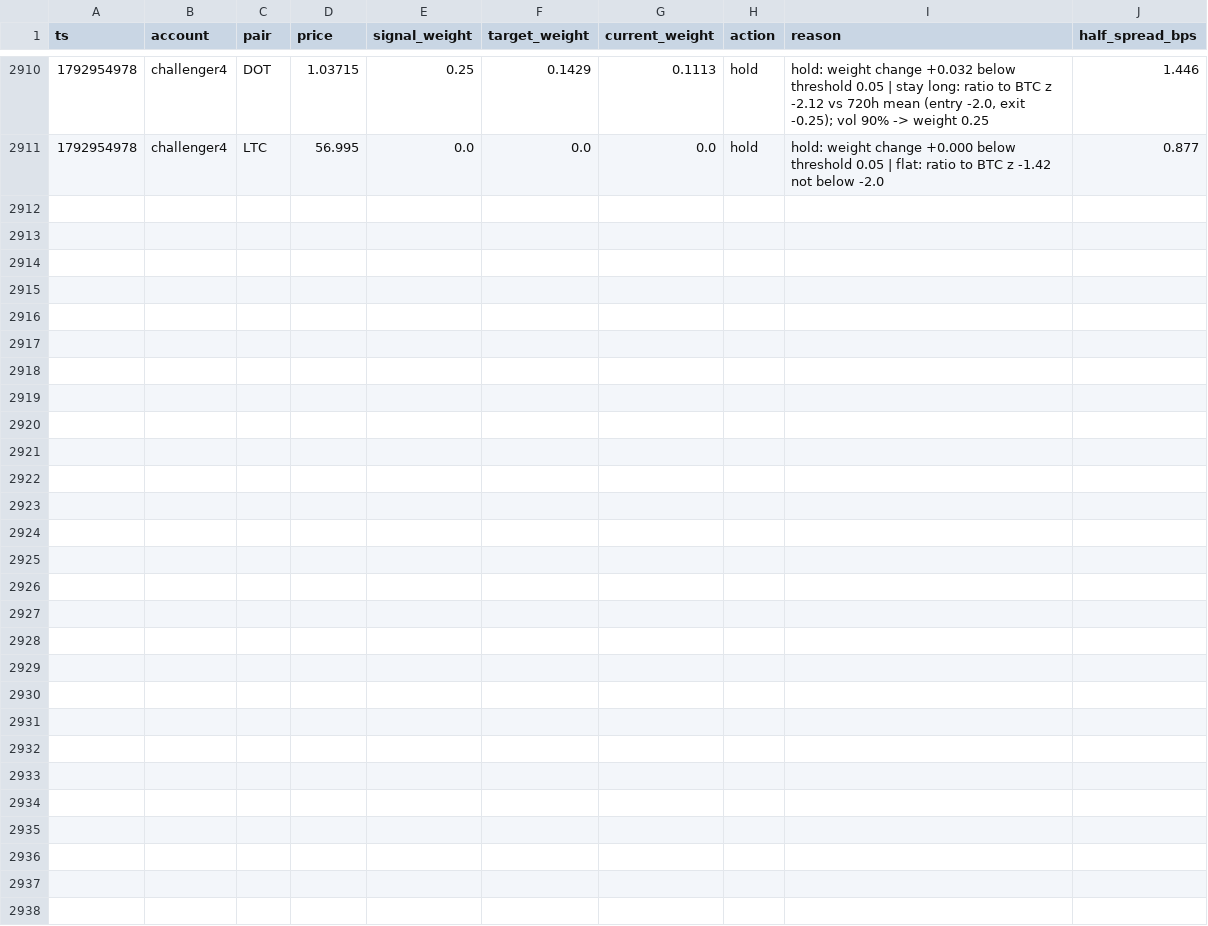
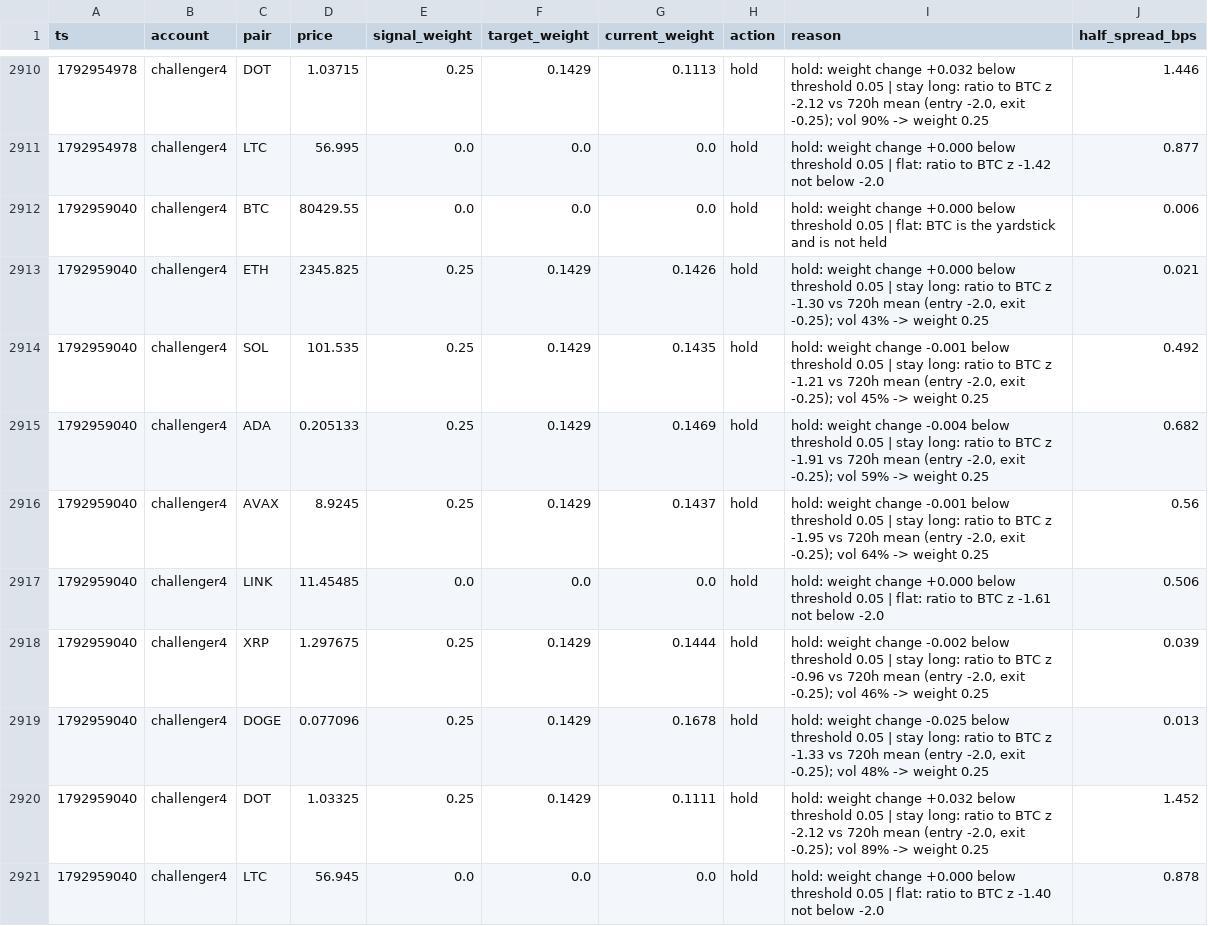
Before and after one commit to bookerfin-pixel/quantloop, a CSV file: state/challenger4/decisions.csv, drawn as a sheet; only a part is shown, gaps mark what is left out.

Commit message:
state: 2026-10-25T20:10Z

```diff
--- a/state/challenger4/decisions.csv
+++ b/state/challenger4/decisions.csv
@@ -2911 +2911,11 @@ ts,account,pair,price,signal_weight,target_weight,current_weight,action,reason,h
 1792954978,challenger4,LTC,56.995,0.0,0.0,0.0,hold,hold: weight change +0.000 below threshold 0.05 | flat: ratio to BTC z -1.42 not below -2.0,0.877
+1792959040,challenger4,BTC,80429.55,0.0,0.0,0.0,hold,hold: weight change +0.000 below threshold 0.05 | flat: BTC is the yardstick and is not held,0.006
+1792959040,challenger4,ETH,2345.825,0.25,0.1429,0.1426,hold,"hold: weight change +0.000 below threshold 0.05 | stay long: ratio to BTC z -1.30 vs 720h mean (entry -2.0, exit -0.25); vol 43% -> weight 0.25",0.021
+1792959040,challenger4,SOL,101.535,0.25,0.1429,0.1435,hold,"hold: weight change -0.001 below threshold 0.05 | stay long: ratio to BTC z -1.21 vs 720h mean (entry -2.0, exit -0.25); vol 45% -> weight 0.25",0.492
+1792959040,challenger4,ADA,0.205133,0.25,0.1429,0.1469,hold,"hold: weight change -0.004 below threshold 0.05 | stay long: ratio to BTC z -1.91 vs 720h mean (entry -2.0, exit -0.25); vol 59% -> weight 0.25",0.682
+1792959040,challenger4,AVAX,8.9245,0.25,0.1429,0.1437,hold,"hold: weight change -0.001 below threshold 0.05 | stay long: ratio to BTC z -1.95 vs 720h mean (entry -2.0, exit -0.25); vol 64% -> weight 0.25",0.56
+1792959040,challenger4,LINK,11.45485,0.0,0.0,0.0,hold,hold: weight change +0.000 below threshold 0.05 | flat: ratio to BTC z -1.61 not below -2.0,0.506
+1792959040,challenger4,XRP,1.297675,0.25,0.1429,0.1444,hold,"hold: weight change -0.002 below threshold 0.05 | stay long: ratio to BTC z -0.96 vs 720h mean (entry -2.0, exit -0.25); vol 46% -> weight 0.25",0.039
+1792959040,challenger4,DOGE,0.077096,0.25,0.1429,0.1678,hold,"hold: weight change -0.025 below threshold 0.05 | stay long: ratio to BTC z -1.33 vs 720h mean (entry -2.0, exit -0.25); vol 48% -> weight 0.25",0.013
+1792959040,challenger4,DOT,1.03325,0.25,0.1429,0.1111,hold,"hold: weight change +0.032 below threshold 0.05 | stay long: ratio to BTC z -2.12 vs 720h mean (entry -2.0, exit -0.25); vol 89% -> weight 0.25",1.452
+1792959040,challenger4,LTC,56.945,0.0,0.0,0.0,hold,hold: weight change +0.000 below threshold 0.05 | flat: ratio to BTC z -1.40 not below -2.0,0.878
```
Also changed, not shown: state/candles/ADA.csv, state/candles/DOGE.csv, 23 other files.
